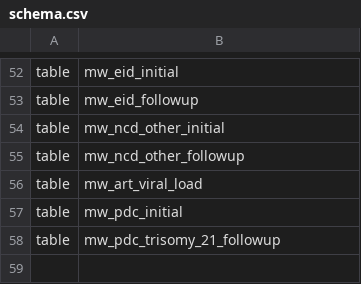
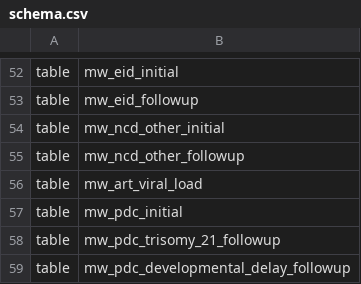
Before and after one commit to deadex-ng/apzu-etl, a CSV file: jobs/pentaho/malawi/schema/schema.csv, drawn as a sheet; only a part is shown, gaps mark what is left out; the diff names each change by its address in the sheet, - before the commit and + after, or states it on an @@ line.

Commit message:
MLW-1388 - Add Developmental delay data warehouse table

```diff
--- a/jobs/pentaho/malawi/schema/schema.csv
+++ b/jobs/pentaho/malawi/schema/schema.csv
+row 59: table | mw_pdc_developmental_delay_followup
```
Also changed, not shown: 5 other files.
